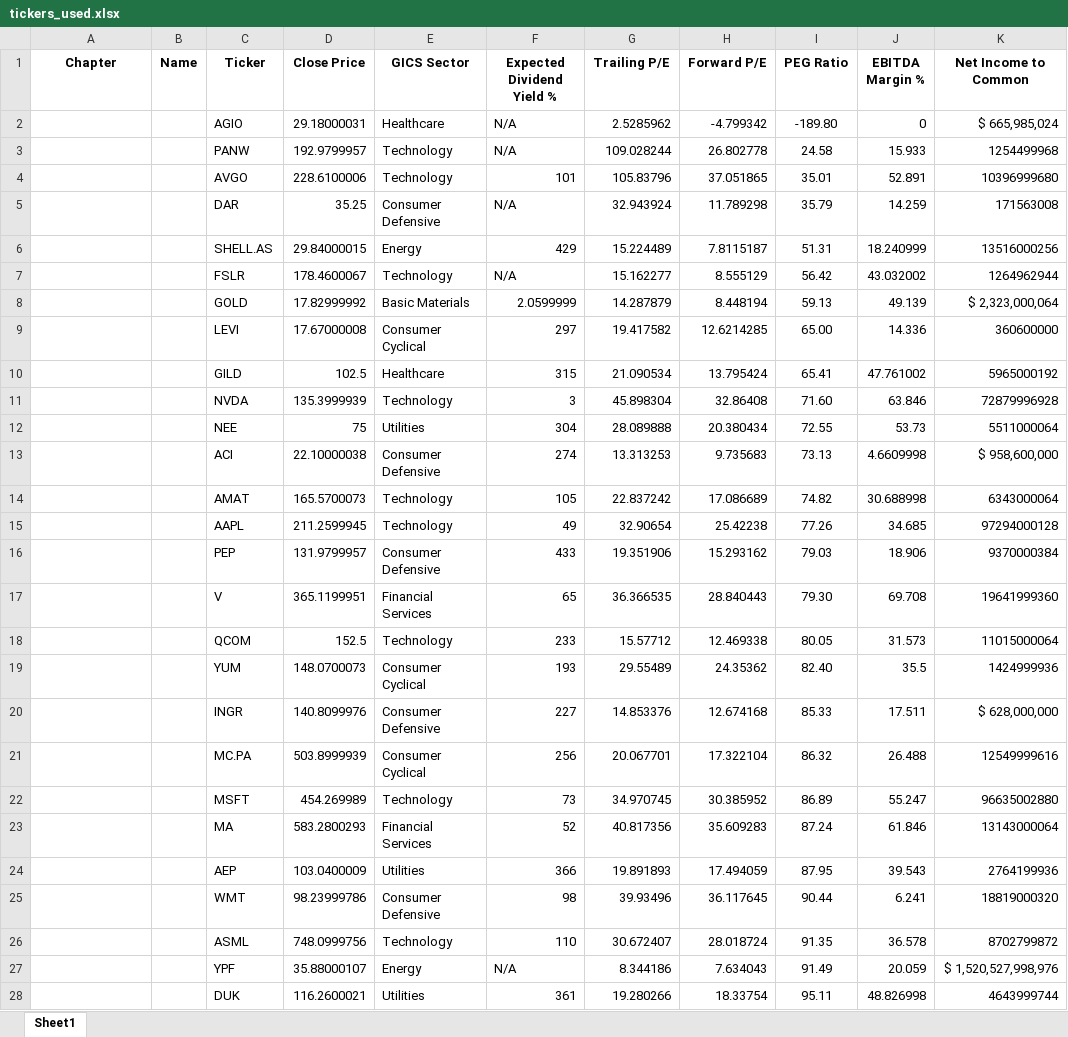
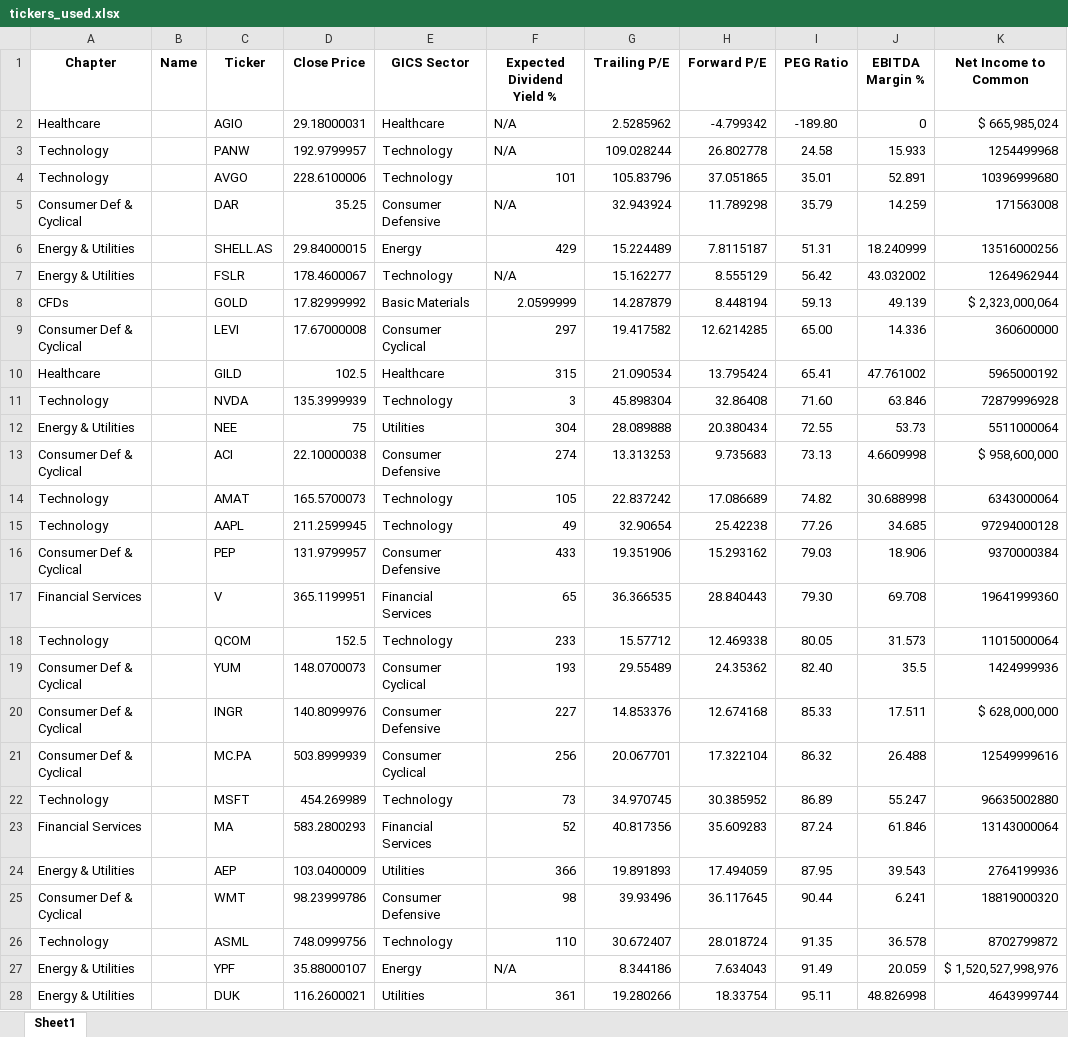
Before and after one commit to SRodWal/RodWal-Capital-Insights, an Excel workbook: Stock Selection/tickers_used.xlsx, sheet Sheet1, drawn as a sheet; only a part is shown; values as stored, in another font and other column widths than the file's, no borders; the diff covers the shown part only; the diff names each change by its address in the sheet, - before the commit and + after, or states it on an @@ line.

```diff
--- a/Stock Selection/tickers_used.xlsx (sheet Sheet1)
+++ b/Stock Selection/tickers_used.xlsx (sheet Sheet1)
-A2 (Chapter): (empty)
+A2 (Chapter): Healthcare
-A3:A4 (Chapter): (empty)
+A3:A4 (Chapter): Technology
-A5 (Chapter): (empty)
+A5 (Chapter): Consumer Def & Cyclical
-A6:A7 (Chapter): (empty)
+A6:A7 (Chapter): Energy & Utilities
-A8 (Chapter): (empty)
+A8 (Chapter): CFDs
-A9 (Chapter): (empty)
+A9 (Chapter): Consumer Def & Cyclical
-A10 (Chapter): (empty)
+A10 (Chapter): Healthcare
-A11 (Chapter): (empty)
+A11 (Chapter): Technology
-A12 (Chapter): (empty)
+A12 (Chapter): Energy & Utilities
-A13 (Chapter): (empty)
+A13 (Chapter): Consumer Def & Cyclical
-A14:A15 (Chapter): (empty)
+A14:A15 (Chapter): Technology
-A16 (Chapter): (empty)
+A16 (Chapter): Consumer Def & Cyclical
-A17 (Chapter): (empty)
+A17 (Chapter): Financial Services
-A18 (Chapter): (empty)
+A18 (Chapter): Technology
-A19:A21 (Chapter): (empty)
+A19:A21 (Chapter): Consumer Def & Cyclical
-A22 (Chapter): (empty)
+A22 (Chapter): Technology
-A23 (Chapter): (empty)
+A23 (Chapter): Financial Services
-A24 (Chapter): (empty)
+A24 (Chapter): Energy & Utilities
-A25 (Chapter): (empty)
+A25 (Chapter): Consumer Def & Cyclical
-A26 (Chapter): (empty)
+A26 (Chapter): Technology
-A27:A28 (Chapter): (empty)
+A27:A28 (Chapter): Energy & Utilities
```
Also changed, not shown: 1 added row and 27 edited cells elsewhere in this sheet, Stock Selection/CASH OPERATION.xlsx, 3 other files.
